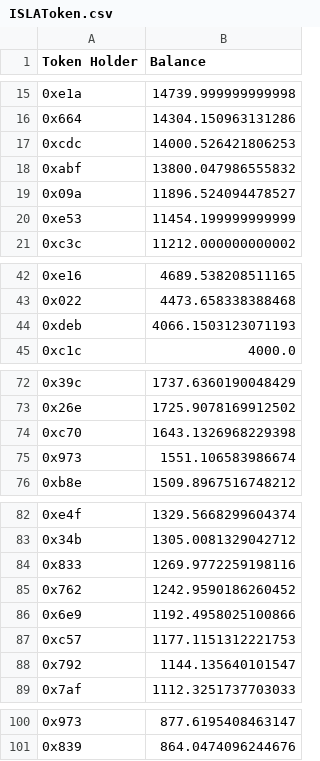
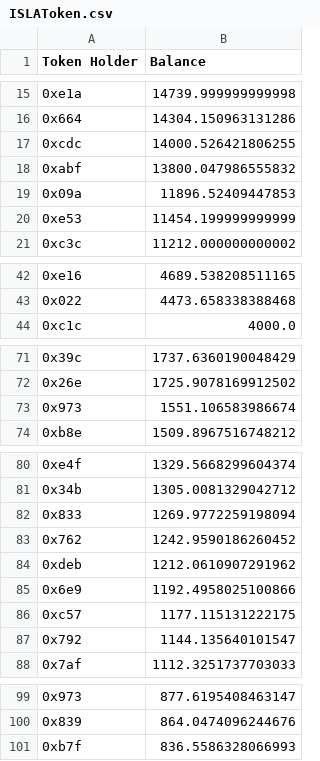
Before and after one commit to Insula-Crypto/website_data_graphs, a CSV file: ISLAToken.csv, drawn as a sheet; only a part is shown, gaps mark what is left out; the diff covers the shown part only.

```diff
--- a/ISLAToken.csv
+++ b/ISLAToken.csv
@@ -16,5 +16,5 @@ Token Holder,Balance
 0x664,14304.150963131286
-0xcdc,14000.526421806253
+0xcdc,14000.526421806255
 0xabf,13800.047986555832
-0x09a,11896.524094478527
+0x09a,11896.52409447853
 0xe53,11454.199999999999
@@ -43,3 +43,2 @@ Token Holder,Balance
 0x022,4473.658338388468
-0xdeb,4066.1503123071193
 0xc1c,4000.0
@@ -73,3 +72,2 @@ Token Holder,Balance
 0x26e,1725.9078169912502
-0xc70,1643.1326968229398
 0x973,1551.106583986674
@@ -83,6 +81,7 @@ Token Holder,Balance
 0x34b,1305.0081329042712
-0x833,1269.9772259198116
+0x833,1269.9772259198094
 0x762,1242.9590186260452
+0xdeb,1212.0610907291962
 0x6e9,1192.4958025100866
-0xc57,1177.1151312221753
+0xc57,1177.115131222175
 0x792,1144.135640101547
@@ -101 +100,2 @@ Token Holder,Balance
 0x839,864.0474096244676
+0xb7f,836.5586328066993
```
Also changed, not shown: 3 added rows, 3 removed rows and 5 edited cells elsewhere in this file, ISLAPool.csv, 1 other file.
